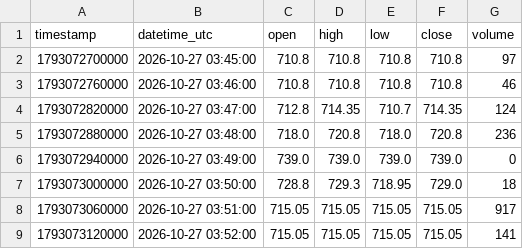
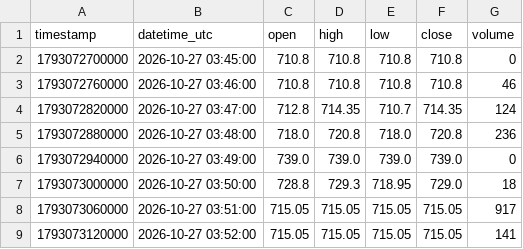
Before and after one commit to parshant65-lang/India-Stocks-1711-1740-Historical-Data, a CSV file: KHAZANCHI/1m/2026/10/KHAZANCHI_1m_2026-10-27.csv, drawn as a sheet; only a part is shown.

```diff
--- a/KHAZANCHI/1m/2026/10/KHAZANCHI_1m_2026-10-27.csv
+++ b/KHAZANCHI/1m/2026/10/KHAZANCHI_1m_2026-10-27.csv
@@ -1,3 +1,3 @@
 timestamp,datetime_utc,open,high,low,close,volume
-1793072700000,2026-10-27 03:45:00,710.8,710.8,710.8,710.8,97
+1793072700000,2026-10-27 03:45:00,710.8,710.8,710.8,710.8,0
 1793072760000,2026-10-27 03:46:00,710.8,710.8,710.8,710.8,46
```
